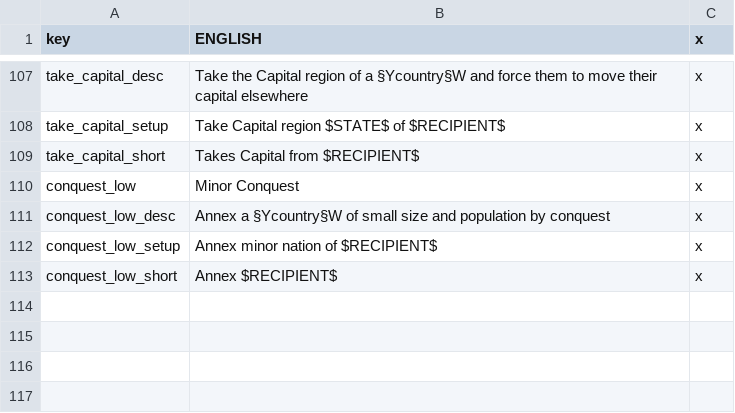
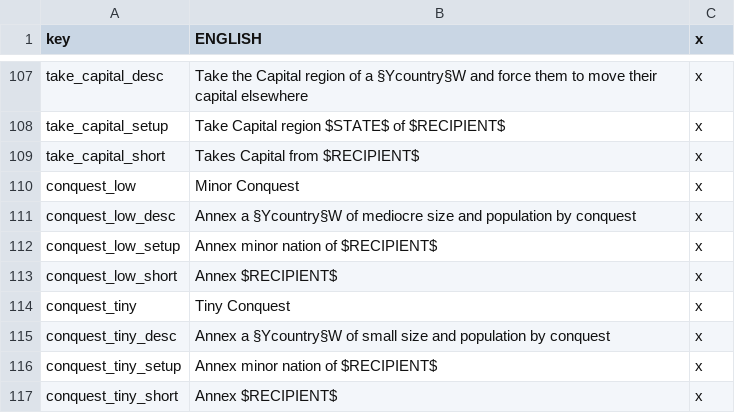
Before and after one commit to Rainbow-Goat/Fall-of-Genghis, a CSV file: RainbowMod/localisation/CBs.csv, drawn as a sheet; only a part is shown, gaps mark what is left out.

Commit message:
Bug fixes + Tiny Conquest CB + Balancing
Burgundy:
- Made the Lorraine Decision work
- Change requirements for Rhineland path

Hungary:
- Improved their Reactionary party

Lithuania:
- Allowed them to circumvent the "March on Smolensk" decision

CBs:
- Made the minor conquest work on a higher pop amount (now 800k instead of 500k)
- Created a Tiny conquest CB that works on countries with a max pop off 400k)
- Changed infamy for Capital State CB
- Made the take vassal CB not work on Toulousse and Lyon
- Added localisation for Tiny CQ CB and changed 1 word in the Minor Conquest CB description

Freie Deutschland:
- Technically buffed them by now letting them form Germany lol

```diff
--- a/RainbowMod/localisation/CBs.csv
+++ b/RainbowMod/localisation/CBs.csv
@@ -110,4 +110,8 @@ take_capital_short;Takes Capital from $RECIPIENT$;x;
 conquest_low;Minor Conquest;x;
-conquest_low_desc;Annex a §Ycountry§W of small size and population by conquest;x;
+conquest_low_desc;Annex a §Ycountry§W of mediocre size and population by conquest;x;
 conquest_low_setup;Annex minor nation of $RECIPIENT$;x;
 conquest_low_short;Annex $RECIPIENT$;x;
+conquest_tiny;Tiny Conquest;x;
+conquest_tiny_desc;Annex a §Ycountry§W of small size and population by conquest;x;
+conquest_tiny_setup;Annex minor nation of $RECIPIENT$;x;
+conquest_tiny_short;Annex $RECIPIENT$;x;
```
Also changed, not shown: 5 other files.
